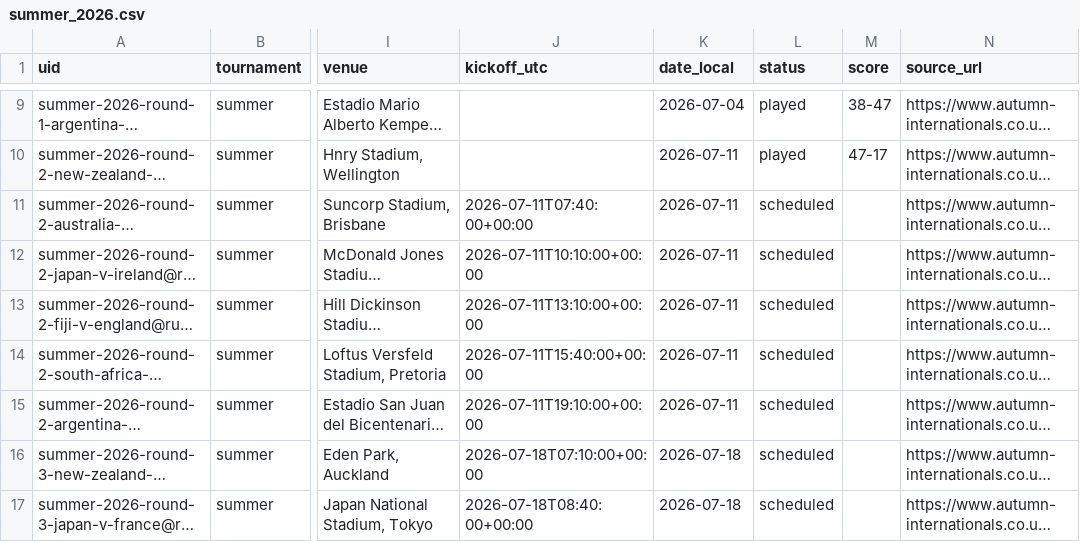
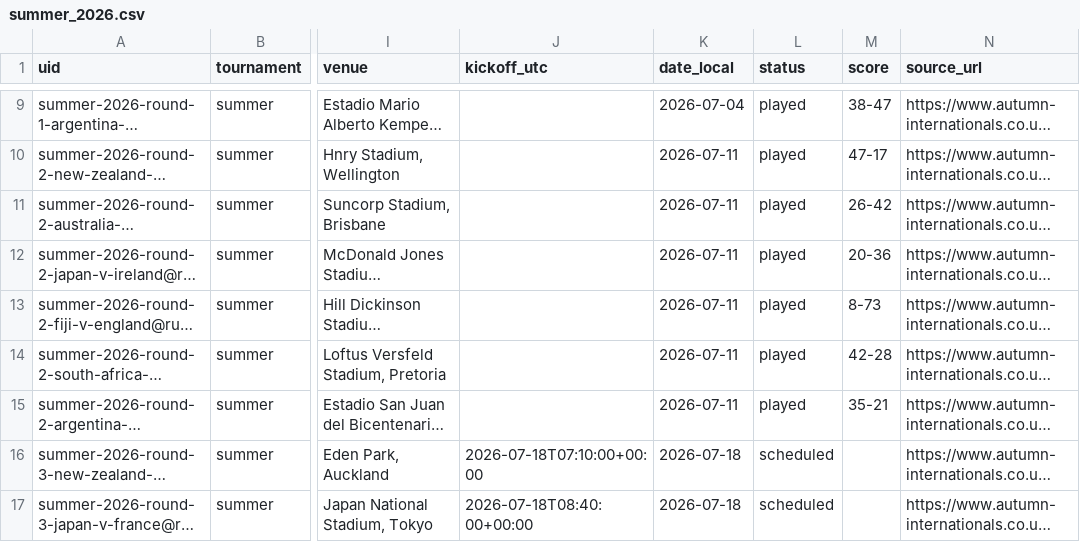
Before and after one commit to ashbridgewater/rugby-calendars, a CSV file: data/summer_2026.csv, drawn as a sheet; only a part is shown, gaps mark what is left out; long unchanged cells end in …; the diff names each change by its address in the sheet, - before the commit and + after, or states it on an @@ line.

```diff
--- a/data/summer_2026.csv
+++ b/data/summer_2026.csv
-J11 (kickoff_utc): 2026-07-11T07:40:00+00:00
+J11 (kickoff_utc): (empty)
-L11:L15 (status): scheduled
+L11:L15 (status): played
-M11 (score): (empty)
+M11 (score): 26-42
-J12 (kickoff_utc): 2026-07-11T10:10:00+00:00
+J12 (kickoff_utc): (empty)
-M12 (score): (empty)
+M12 (score): 20-36
-J13 (kickoff_utc): 2026-07-11T13:10:00+00:00
+J13 (kickoff_utc): (empty)
-M13 (score): (empty)
+M13 (score): 8-73
-J14 (kickoff_utc): 2026-07-11T15:40:00+00:00
+J14 (kickoff_utc): (empty)
-M14 (score): (empty)
+M14 (score): 42-28
-J15 (kickoff_utc): 2026-07-11T19:10:00+00:00
+J15 (kickoff_utc): (empty)
-M15 (score): (empty)
+M15 (score): 35-21
```
Also changed, not shown: 8 other files.
